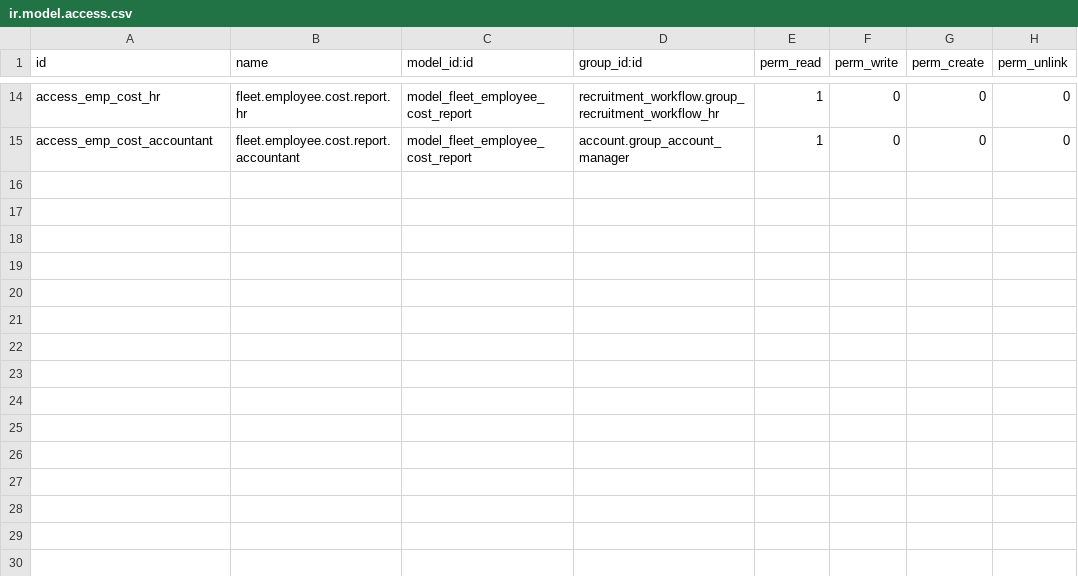
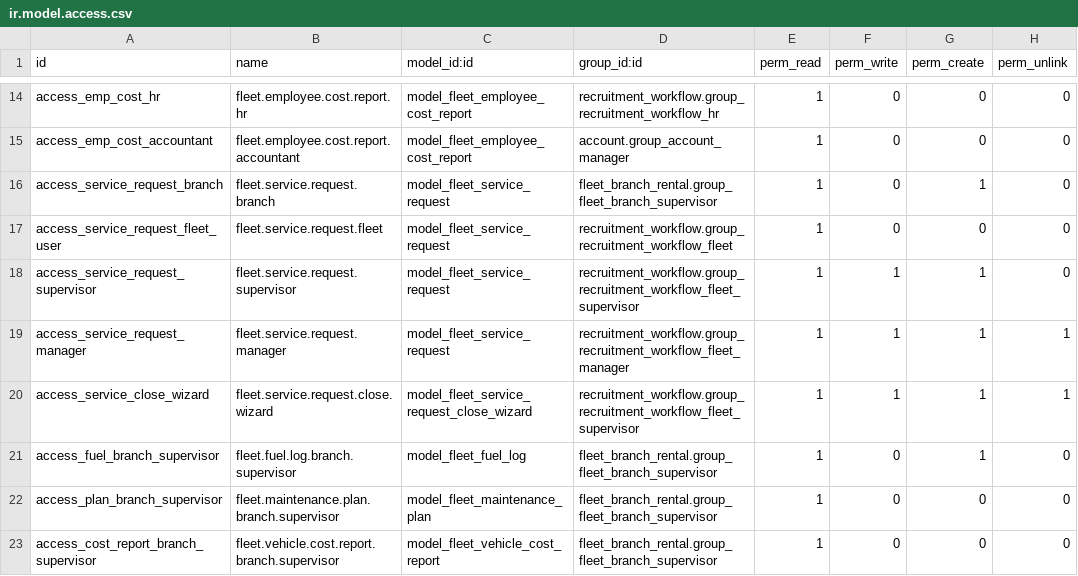
Before and after one commit to RaySaad/tabarikyan, a CSV file: fleet_maintenance/security/ir.model.access.csv, drawn as a sheet; only a part is shown, gaps mark what is left out; the diff names each change by its address in the sheet, - before the commit and + after, or states it on an @@ line.

```diff
--- a/fleet_maintenance/security/ir.model.access.csv
+++ b/fleet_maintenance/security/ir.model.access.csv
+row 16: access_service_request_branch | fleet.service.request.branch | model_fleet_service_request | fleet_branch_rental.group_fleet_branch_supervisor | 1 | 0 | 1 | 0
+row 17: access_service_request_fleet_user | fleet.service.request.fleet | model_fleet_service_request | recruitment_workflow.group_recruitment_workflow_fleet | 1 | 0 | 0 | 0
+row 18: access_service_request_supervisor | fleet.service.request.supervisor | model_fleet_service_request | recruitment_workflow.group_recruitment_workflow_fleet_supervisor | 1 | 1 | 1 | 0
+row 19: access_service_request_manager | fleet.service.request.manager | model_fleet_service_request | recruitment_workflow.group_recruitment_workflow_fleet_manager | 1 | 1 | 1 | 1
+row 20: access_service_close_wizard | fleet.service.request.close.wizard | model_fleet_service_request_close_wizard | recruitment_workflow.group_recruitment_workflow_fleet_supervisor | 1 | 1 | 1 | 1
+row 21: access_fuel_branch_supervisor | fleet.fuel.log.branch.supervisor | model_fleet_fuel_log | fleet_branch_rental.group_fleet_branch_supervisor | 1 | 0 | 1 | 0
+row 22: access_plan_branch_supervisor | fleet.maintenance.plan.branch.supervisor | model_fleet_maintenance_plan | fleet_branch_rental.group_fleet_branch_supervisor | 1 | 0 | 0 | 0
+row 23: access_cost_report_branch_supervisor | fleet.vehicle.cost.report.branch.supervisor | model_fleet_vehicle_cost_report | fleet_branch_rental.group_fleet_branch_supervisor | 1 | 0 | 0 | 0
```
Also changed, not shown: fleet_branch_rental/security/ir.model.access.csv, 13 other files.
